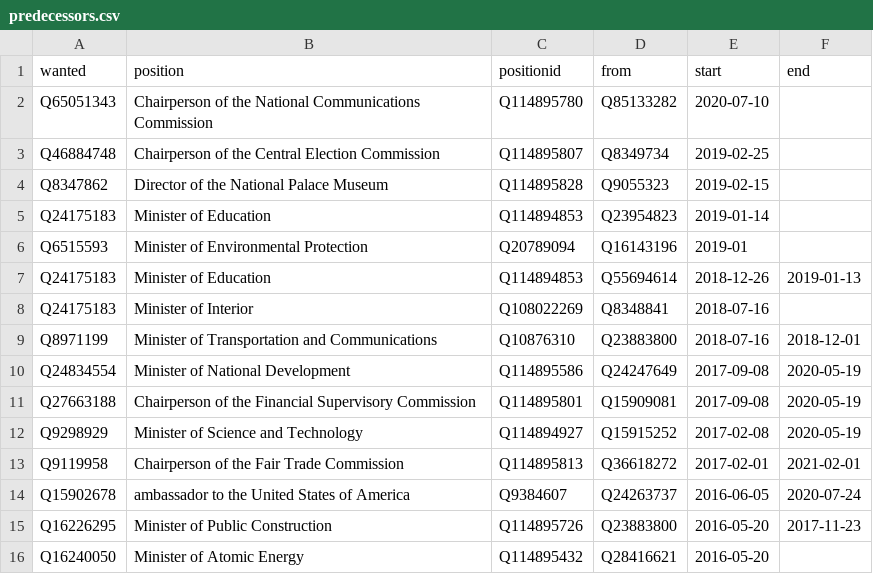
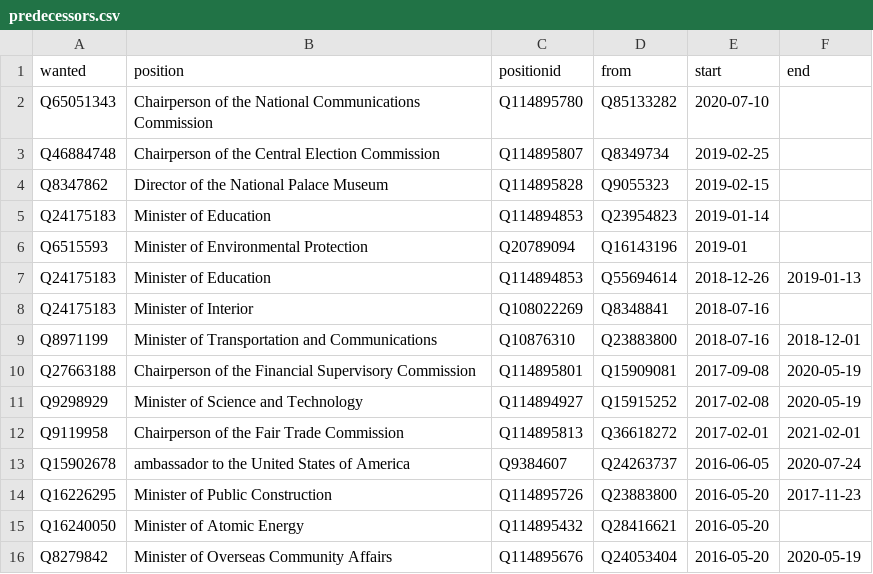
Before and after one commit to every-politician-scrapers/taiwan, a CSV file: html/predecessors.csv, drawn as a sheet; only a part is shown; the shorter side is filled out with more unchanged rows; the diff names each change by its address in the sheet, - before the commit and + after, or states it on an @@ line.

```diff
--- a/html/predecessors.csv
+++ b/html/predecessors.csv
-row 10: Q24834554 | Minister of National Development | Q114895586 | Q24247649 | 2017-09-08 | 2020-05-19
```
Also changed, not shown: html/bio.csv, html/holders21.csv, 1 other file.
